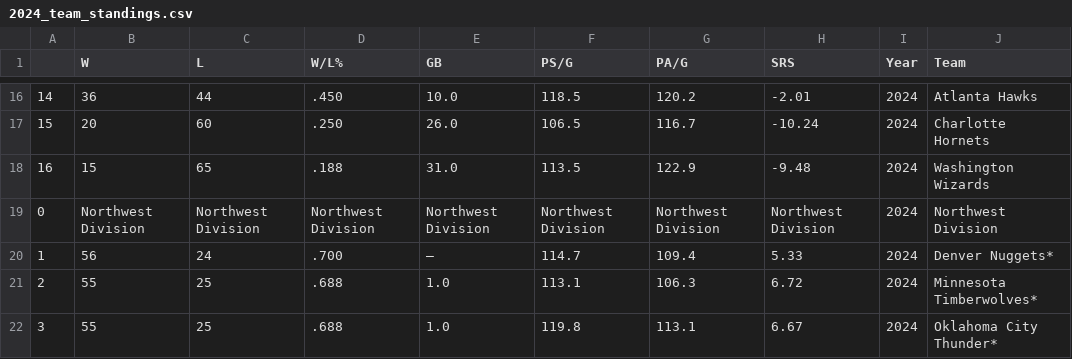
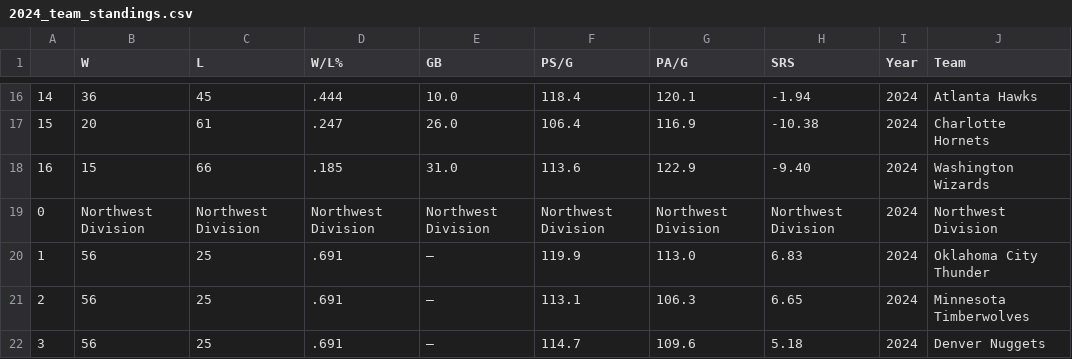
Before and after one commit to Pandabear-67/MVP_Predictor, a CSV file: team_standings/2024_team_standings.csv, drawn as a sheet; only a part is shown, gaps mark what is left out; the diff covers the shown part only.

```diff
--- a/team_standings/2024_team_standings.csv
+++ b/team_standings/2024_team_standings.csv
@@ -16,7 +16,7 @@
-14,36,44,.450,10.0,118.5,120.2,-2.01,2024,Atlanta Hawks
-15,20,60,.250,26.0,106.5,116.7,-10.24,2024,Charlotte Hornets
-16,15,65,.188,31.0,113.5,122.9,-9.48,2024,Washington Wizards
+14,36,45,.444,10.0,118.4,120.1,-1.94,2024,Atlanta Hawks
+15,20,61,.247,26.0,106.4,116.9,-10.38,2024,Charlotte Hornets
+16,15,66,.185,31.0,113.6,122.9,-9.40,2024,Washington Wizards
 0,Northwest Division,Northwest Division,Northwest Division,Northwest Division,Northwest Division,Northwest Division,Northwest Division,2024,Northwest Division
-1,56,24,.700,—,114.7,109.4,5.33,2024,Denver Nuggets*
-2,55,25,.688,1.0,113.1,106.3,6.72,2024,Minnesota Timberwolves*
-3,55,25,.688,1.0,119.8,113.1,6.67,2024,Oklahoma City Thunder*
+1,56,25,.691,—,119.9,113.0,6.83,2024,Oklahoma City Thunder
+2,56,25,.691,—,113.1,106.3,6.65,2024,Minnesota Timberwolves
+3,56,25,.691,—,114.7,109.6,5.18,2024,Denver Nuggets
```
Also changed, not shown: 1 added row, 1 removed row and 123 edited cells elsewhere in this file, 2024_stats.csv, RF_predictions.csv, 8 other files.
